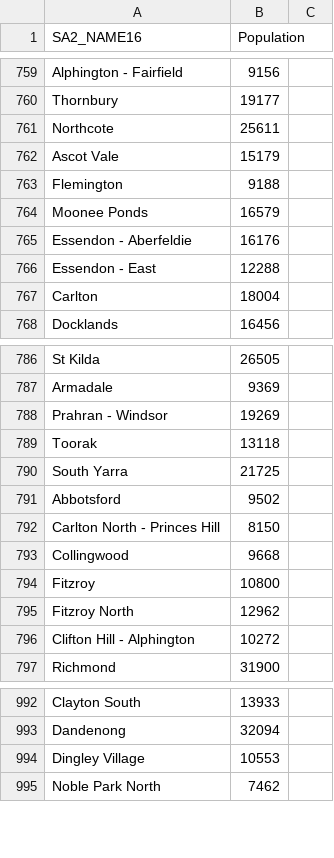
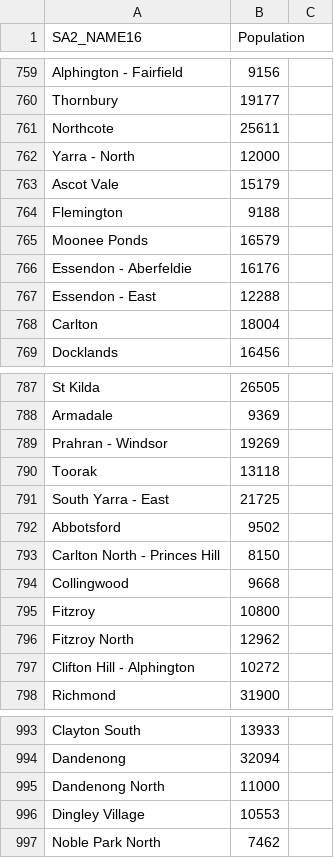
Before and after one commit to Donny892/data_vis, a CSV file: data/SA2_data.csv, drawn as a sheet; only a part is shown, gaps mark what is left out.

```diff
--- a/data/SA2_data.csv
+++ b/data/SA2_data.csv
@@ -761,2 +761,3 @@ Thornbury,19177
 Northcote,25611
+Yarra - North,12000
 Ascot Vale,15179
@@ -789,3 +790,3 @@ Prahran - Windsor,19269
 Toorak,13118
-South Yarra,21725
+South Yarra - East,21725
 Abbotsford,9502
@@ -993,2 +994,3 @@ Clayton South,13933
 Dandenong,32094
+Dandenong North,11000
 Dingley Village,10553
```
Also changed, not shown: 1 other file.
